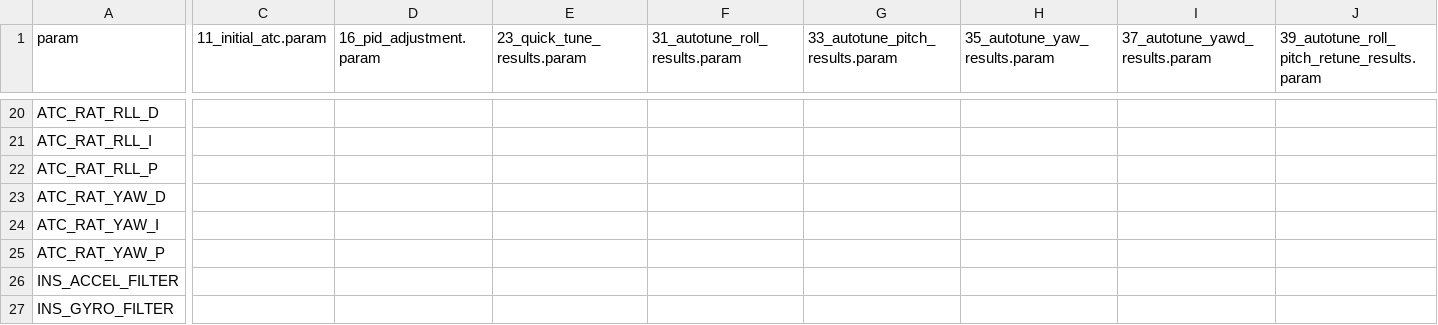
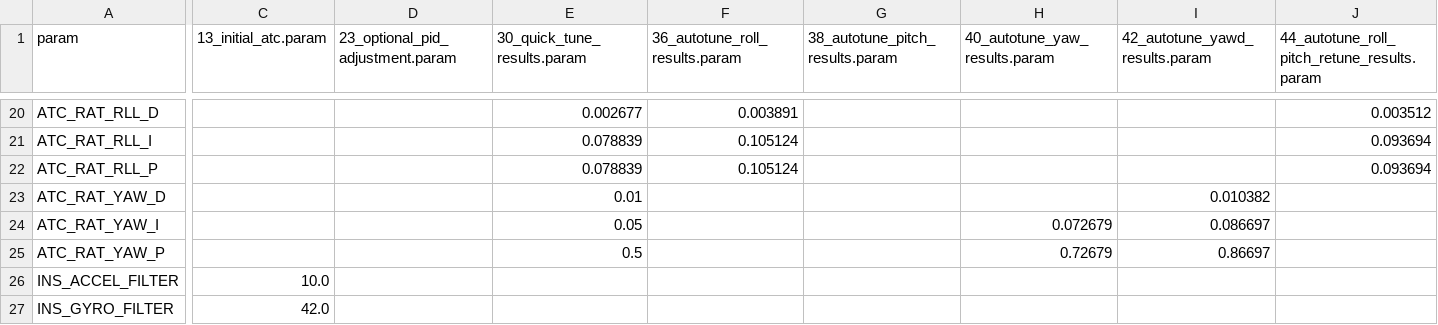
Before and after one commit to timarcher/Drone, a CSV file: ardupilot-methodic-configurator/Holybro-X500-QuadcopterV2/tuning_report.csv, drawn as a sheet; only a part is shown, gaps mark what is left out; the diff covers the shown part only; the diff names each change by its address in the sheet, - before the commit and + after, or states it on an @@ line.

```diff
--- a/ardupilot-methodic-configurator/Holybro-X500-QuadcopterV2/tuning_report.csv
+++ b/ardupilot-methodic-configurator/Holybro-X500-QuadcopterV2/tuning_report.csv
-C1: 11_initial_atc.param
+C1: 13_initial_atc.param
-D1: 16_pid_adjustment.param
+D1: 23_optional_pid_adjustment.param
-E1: 23_quick_tune_results.param
+E1: 30_quick_tune_results.param
-F1: 31_autotune_roll_results.param
+F1: 36_autotune_roll_results.param
-G1: 33_autotune_pitch_results.param
+G1: 38_autotune_pitch_results.param
-H1: 35_autotune_yaw_results.param
+H1: 40_autotune_yaw_results.param
-I1: 37_autotune_yawd_results.param
+I1: 42_autotune_yawd_results.param
-J1: 39_autotune_roll_pitch_retune_results.param
+J1: 44_autotune_roll_pitch_retune_results.param
-E20 (30_quick_tune_results.param): (empty)
+E20 (30_quick_tune_results.param): 0.002677
-F20 (36_autotune_roll_results.param): (empty)
+F20 (36_autotune_roll_results.param): 0.003891
-J20: (empty)
+J20: 0.003512
-E21:E22 (30_quick_tune_results.param): (empty)
+E21:E22 (30_quick_tune_results.param): 0.078839
-F21:F22 (36_autotune_roll_results.param): (empty)
+F21:F22 (36_autotune_roll_results.param): 0.105124
-J21:J22: (empty)
+J21:J22: 0.093694
-E23 (30_quick_tune_results.param): (empty)
+E23 (30_quick_tune_results.param): 0.01
-I23 (42_autotune_yawd_results.param): (empty)
+I23 (42_autotune_yawd_results.param): 0.010382
-E24 (30_quick_tune_results.param): (empty)
+E24 (30_quick_tune_results.param): 0.05
-H24 (40_autotune_yaw_results.param): (empty)
+H24 (40_autotune_yaw_results.param): 0.072679
-I24 (42_autotune_yawd_results.param): (empty)
+I24 (42_autotune_yawd_results.param): 0.086697
-E25 (30_quick_tune_results.param): (empty)
+E25 (30_quick_tune_results.param): 0.5
-H25 (40_autotune_yaw_results.param): (empty)
+H25 (40_autotune_yaw_results.param): 0.72679
-I25 (42_autotune_yawd_results.param): (empty)
+I25 (42_autotune_yawd_results.param): 0.86697
-C26 (13_initial_atc.param): (empty)
+C26 (13_initial_atc.param): 10.0
-C27 (13_initial_atc.param): (empty)
+C27 (13_initial_atc.param): 42.0
```
Also changed, not shown: 36 edited cells elsewhere in this file, 10 other files.
